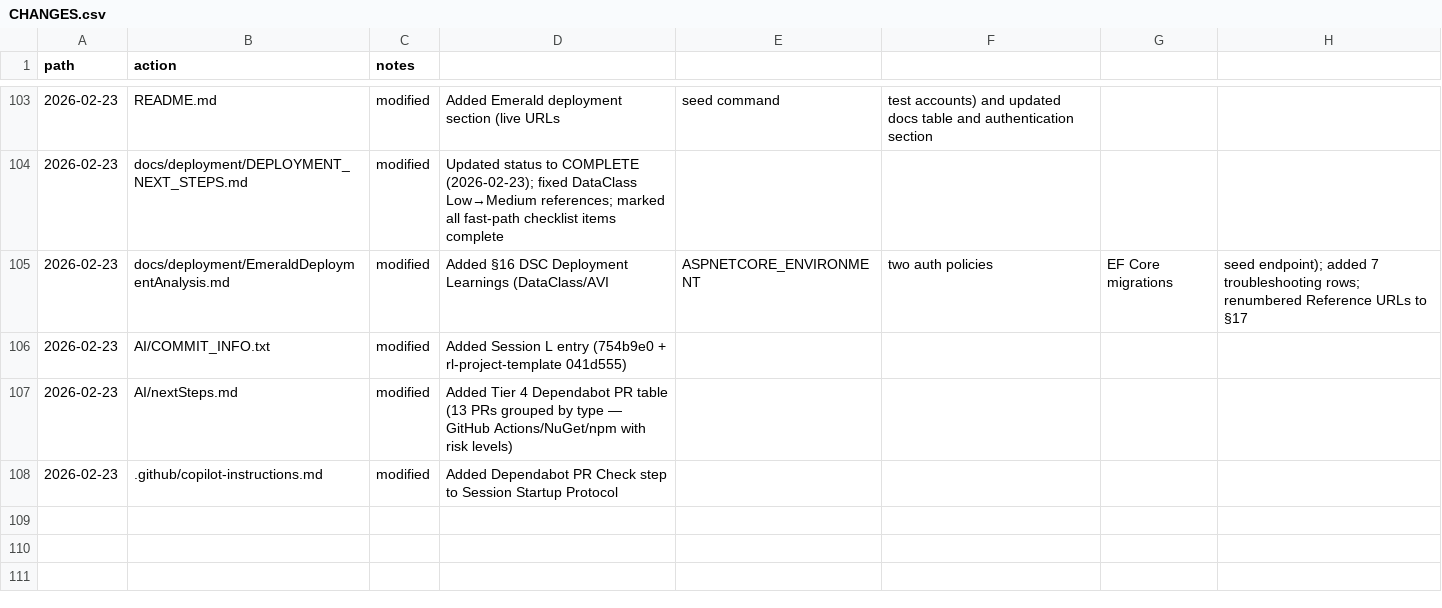
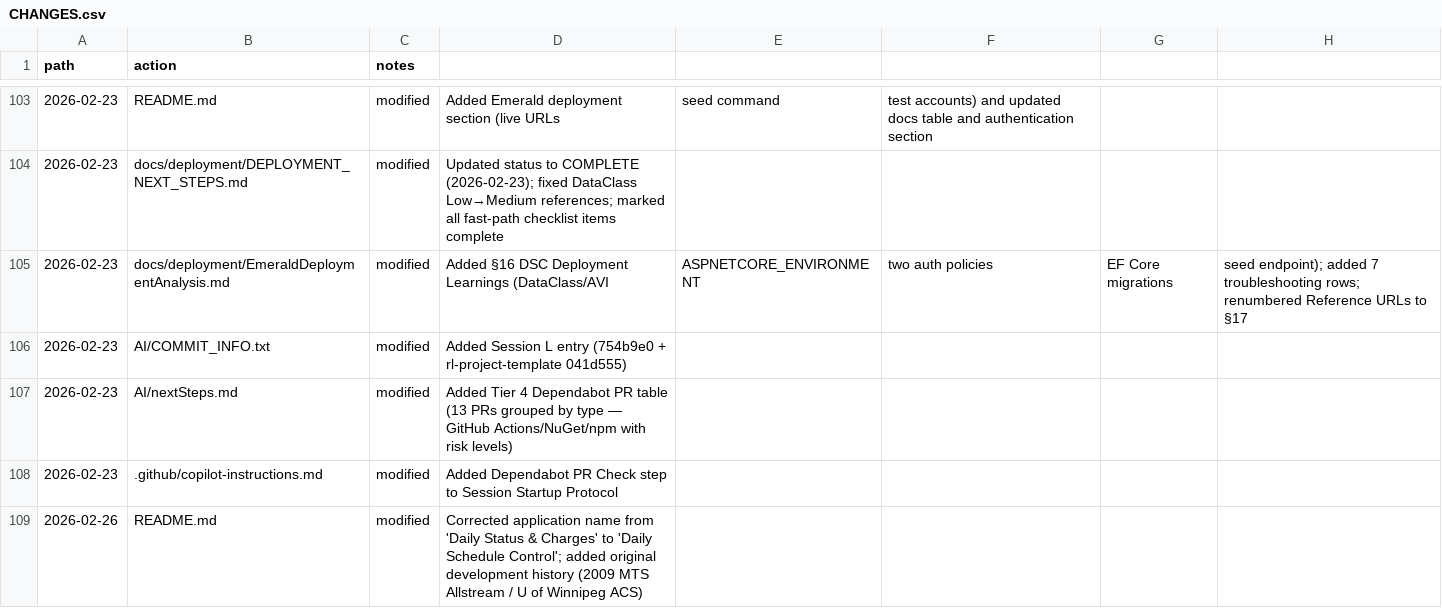
Before and after one commit to rloisell/DSC-modernization, a CSV file: AI/CHANGES.csv, drawn as a sheet; only a part is shown, gaps mark what is left out; the diff names each change by its address in the sheet, - before the commit and + after, or states it on an @@ line.

Commit message:
docs: correct application name and add original development history
- Rename DSC from 'Daily Status & Charges' to 'Daily Schedule Control' (correct name)
- Add original development context: 2009, MTS Allstream, U of Winnipeg ACS program
- Note further in-company development after coursework submission
- Link back to original Java DSC repository

```diff
--- a/AI/CHANGES.csv
+++ b/AI/CHANGES.csv
+row 109: 2026-02-26 | README.md | modified | Corrected application name from 'Daily Status & Charges' to 'Daily Schedule Control'; added original development history (2009 MTS Allstream / U of Winnipeg ACS)
```
Also changed, not shown: 1 other file.
